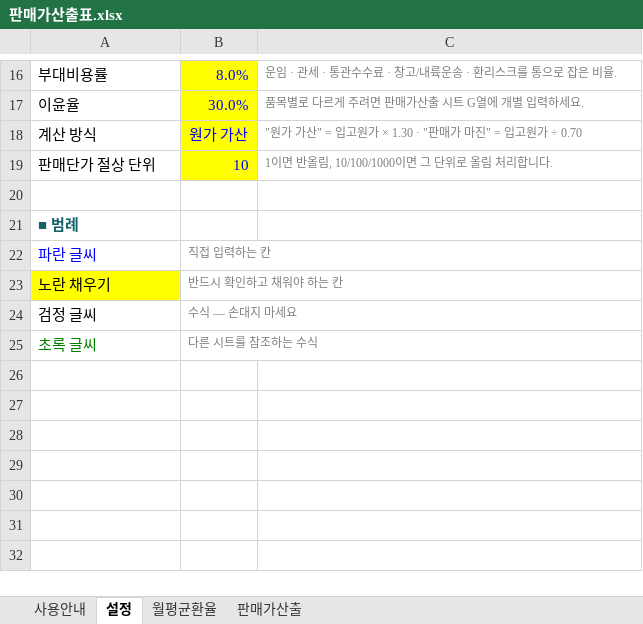
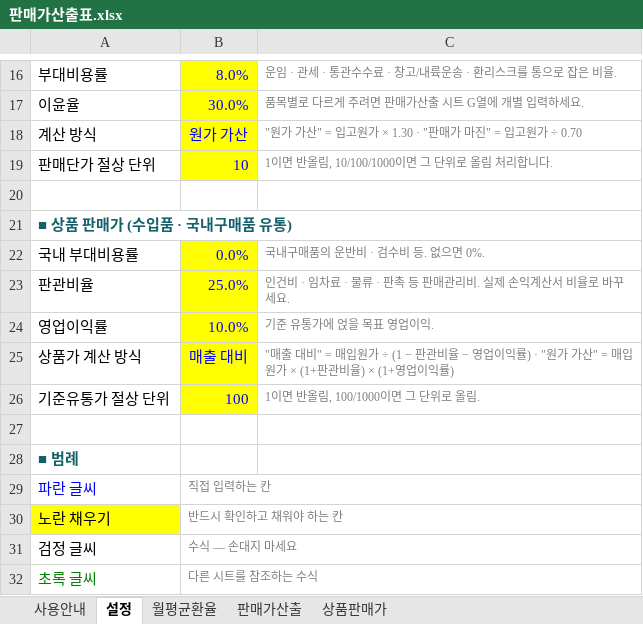
Before and after one commit to asdf86226-crypto/-, an Excel workbook: dashboard/판매가산출표.xlsx, sheet 설정, drawn as a sheet; only a part is shown, gaps mark what is left out; values as stored, in another font and other column widths than the file's, no borders; the diff names each change by its address in the sheet, - before the commit and + after, or states it on an @@ line.

```diff
--- a/dashboard/판매가산출표.xlsx (sheet 설정)
+++ b/dashboard/판매가산출표.xlsx (sheet 설정)
+sheet tab: 상품판매가
+row 21: ■ 상품 판매가 (수입품 · 국내구매품 유통)
+row 22: 국내 부대비용률 | 0.0% | 국내구매품의 운반비 · 검수비 등. 없으면 0%.
+row 23: 판관비율 | 25.0% | 인건비 · 임차료 · 물류 · 판촉 등 판매관리비. 실제 손익계산서 비율로 바꾸세요.
+row 24: 영업이익률 | 10.0% | 기준 유통가에 얹을 목표 영업이익.
+row 25: 상품가 계산 방식 | 매출 대비 | "매출 대비" = 매입원가 ÷ (1 − 판관비율 − 영업이익률) · "원가 가산" = 매입원가 × (1+판관비율) × (1+영업이익률)
+row 26: 기준유통가 절상 단위 | 100 | 1이면 반올림, 100/1000이면 그 단위로 올림.
+row 27: (empty)
```
Also changed, not shown: sheet 사용안내, sheet 판매가산출.
